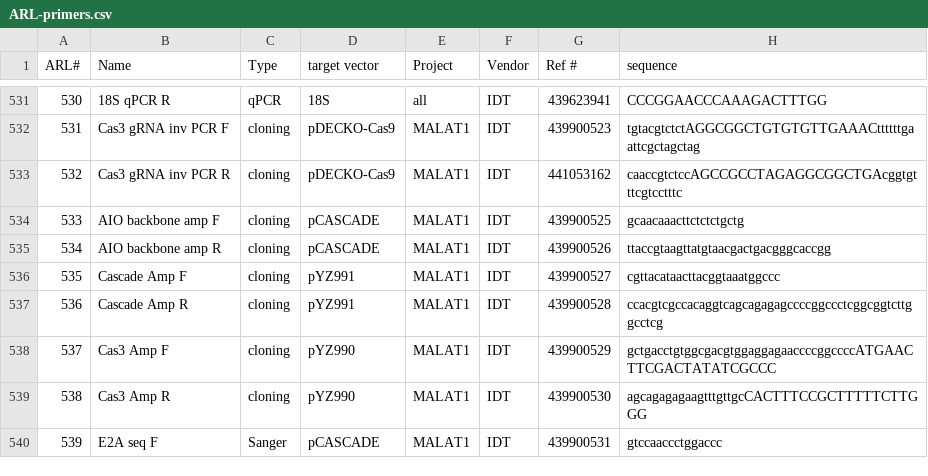
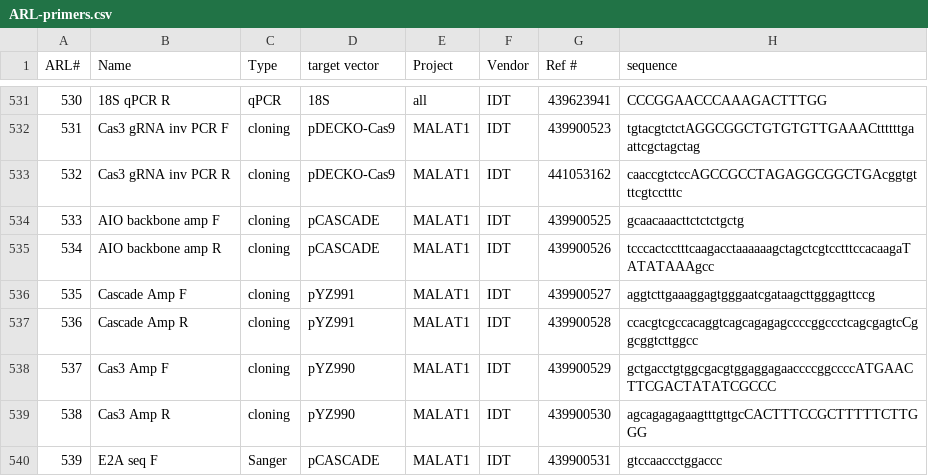
Before and after one commit to emsterdam1/anRNAlab-Protocols, a CSV file: ARL-primers.csv, drawn as a sheet; only a part is shown, gaps mark what is left out.

Commit message:
Update ARL-primers.csv

```diff
--- a/ARL-primers.csv
+++ b/ARL-primers.csv
@@ -534,5 +534,5 @@ ARL#,Name,Type,target vector,Project,Vendor,Ref #,sequence
 533,AIO backbone amp F,cloning,pCASCADE,MALAT1,IDT,439900525,gcaacaaacttctctctgctg
-534,AIO backbone amp R,cloning,pCASCADE,MALAT1,IDT,439900526,ttaccgtaagttatgtaacgactgacgggcaccgg
-535,Cascade Amp F,cloning,pYZ991,MALAT1,IDT,439900527,cgttacataacttacggtaaatggccc
-536,Cascade Amp R,cloning,pYZ991,MALAT1,IDT,439900528,ccacgtcgccacaggtcagcagagagccccggccctcggcggtcttggcctcg
+534,AIO backbone amp R,cloning,pCASCADE,MALAT1,IDT,439900526,tcccactcctttcaagacctaaaaaagctagctcgtcctttccacaagaTATATAAAgcc
+535,Cascade Amp F,cloning,pYZ991,MALAT1,IDT,439900527,aggtcttgaaaggagtgggaatcgataagcttgggagttccg
+536,Cascade Amp R,cloning,pYZ991,MALAT1,IDT,439900528,ccacgtcgccacaggtcagcagagagccccggccctcagcgagtcCggcggtcttggcc
 537,Cas3 Amp F,cloning,pYZ990,MALAT1,IDT,439900529,gctgacctgtggcgacgtggaggagaaccccggccccATGAACTTCGACTATATCGCCC
```
